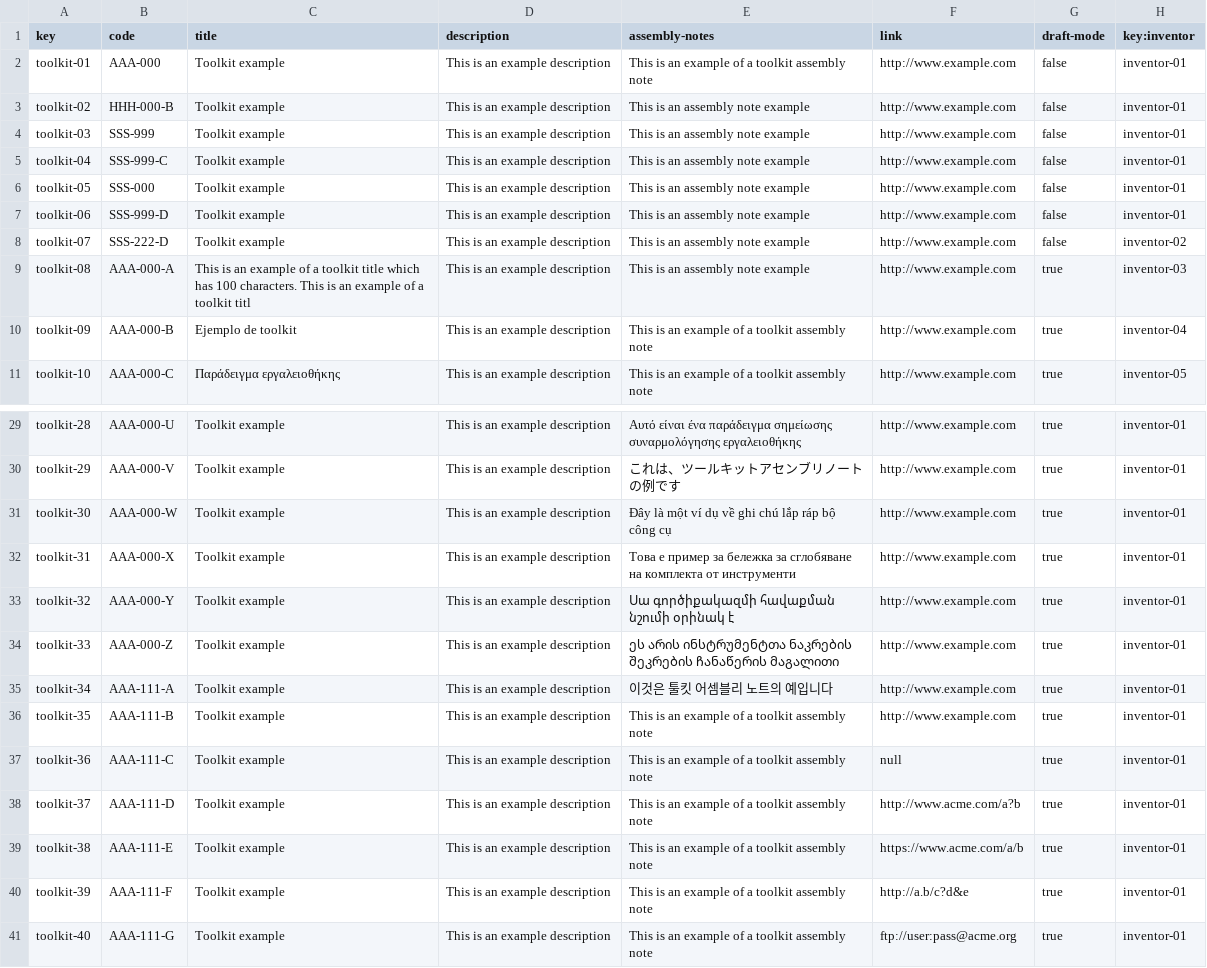
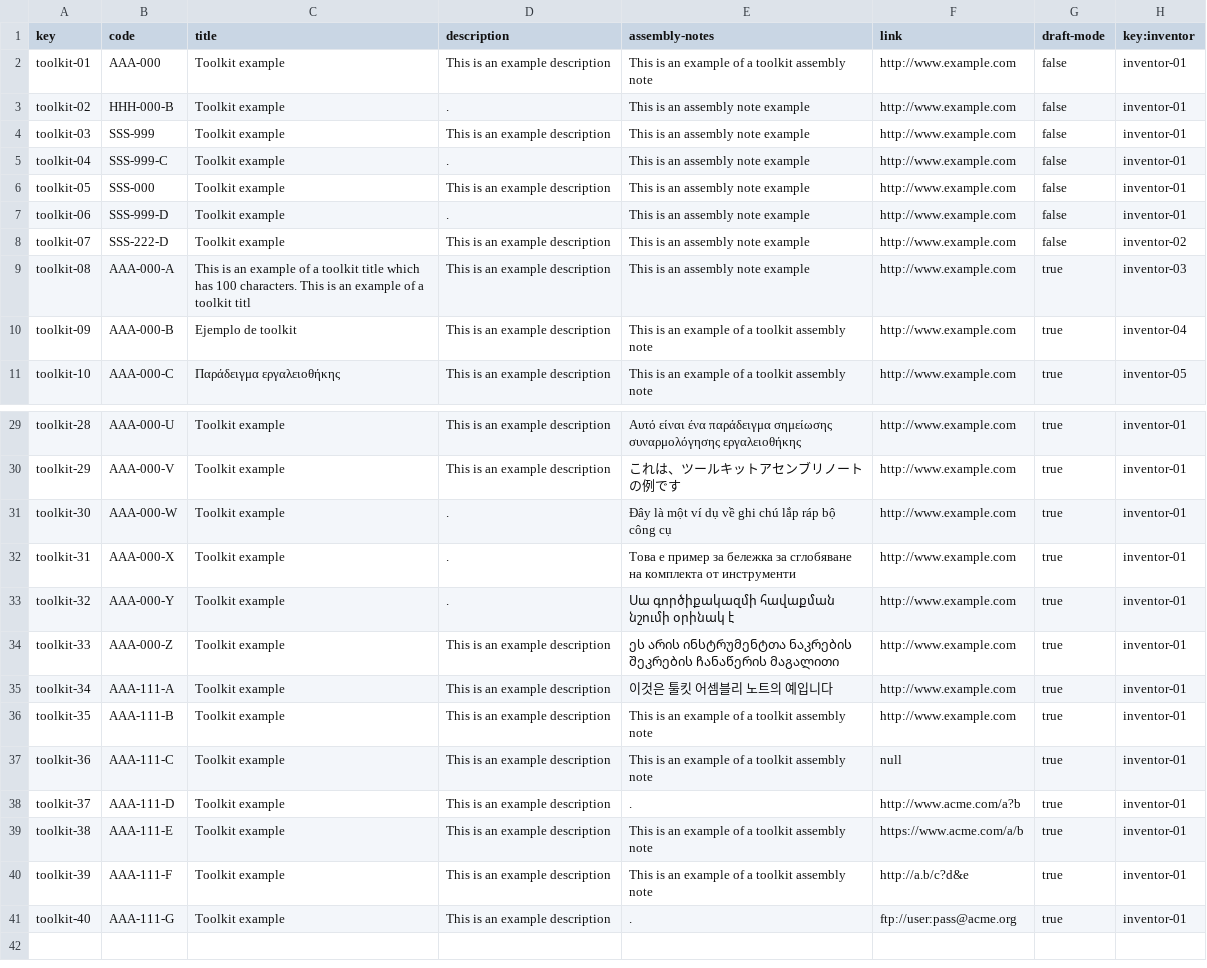
Before and after one commit to javiervaz01/Acme-Toolkits-22.7, a CSV file: src/main/webapp/WEB-INF/resources/sample-data/toolkit.csv, drawn as a sheet; only a part is shown, gaps mark what is left out; the diff covers the shown part only.

```diff
--- a/src/main/webapp/WEB-INF/resources/sample-data/toolkit.csv
+++ b/src/main/webapp/WEB-INF/resources/sample-data/toolkit.csv
@@ -2,7 +2,7 @@ key,code,title,description,assembly-notes,link,draft-mode,key:inventor
 toolkit-01,AAA-000,Toolkit example,This is an example description,This is an example of a toolkit assembly note,http://www.example.com,false,inventor-01
-toolkit-02,HHH-000-B,Toolkit example,This is an example description,This is an assembly note example,http://www.example.com,false,inventor-01
+toolkit-02,HHH-000-B,Toolkit example,".",This is an assembly note example,http://www.example.com,false,inventor-01
 toolkit-03,SSS-999,Toolkit example,This is an example description,This is an assembly note example,http://www.example.com,false,inventor-01
-toolkit-04,SSS-999-C,Toolkit example,This is an example description,This is an assembly note example,http://www.example.com,false,inventor-01
+toolkit-04,SSS-999-C,Toolkit example,".",This is an assembly note example,http://www.example.com,false,inventor-01
 toolkit-05,SSS-000,Toolkit example,This is an example description,This is an assembly note example,http://www.example.com,false,inventor-01
-toolkit-06,SSS-999-D,Toolkit example,This is an example description,This is an assembly note example,http://www.example.com,false,inventor-01
+toolkit-06,SSS-999-D,Toolkit example,".",This is an assembly note example,http://www.example.com,false,inventor-01
 toolkit-07,SSS-222-D,Toolkit example,This is an example description,This is an assembly note example,http://www.example.com,false,inventor-02
@@ -30,5 +30,5 @@ toolkit-28,AAA-000-U,Toolkit example,This is an example description,Αυτό ε
 toolkit-29,AAA-000-V,Toolkit example,This is an example description,これは、ツールキットアセンブリノートの例です,http://www.example.com,true,inventor-01
-toolkit-30,AAA-000-W,Toolkit example,This is an example description,Đây là một ví dụ về ghi chú lắp ráp bộ công cụ,http://www.example.com,true,inventor-01
-toolkit-31,AAA-000-X,Toolkit example,This is an example description,Това е пример за бележка за сглобяване на комплекта от инструменти,http://www.example.com,true,inventor-01
-toolkit-32,AAA-000-Y,Toolkit example,This is an example description,Սա գործիքակազմի հավաքման նշումի օրինակ է,http://www.example.com,true,inventor-01
+toolkit-30,AAA-000-W,Toolkit example,".",Đây là một ví dụ về ghi chú lắp ráp bộ công cụ,http://www.example.com,true,inventor-01
+toolkit-31,AAA-000-X,Toolkit example,".",Това е пример за бележка за сглобяване на комплекта от инструменти,http://www.example.com,true,inventor-01
+toolkit-32,AAA-000-Y,Toolkit example,".",Սա գործիքակազմի հավաքման նշումի օրինակ է,http://www.example.com,true,inventor-01
 toolkit-33,AAA-000-Z,Toolkit example,This is an example description,ეს არის ინსტრუმენტთა ნაკრების შეკრების ჩანაწერის მაგალითი,http://www.example.com,true,inventor-01
@@ -37,5 +37,5 @@ toolkit-35,AAA-111-B,Toolkit example,This is an example description,This is an e
 toolkit-36,AAA-111-C,Toolkit example,This is an example description,This is an example of a toolkit assembly note,null,true,inventor-01
-toolkit-37,AAA-111-D,Toolkit example,This is an example description,This is an example of a toolkit assembly note,http://www.acme.com/a?b,true,inventor-01
+toolkit-37,AAA-111-D,Toolkit example,This is an example description,".",http://www.acme.com/a?b,true,inventor-01
 toolkit-38,AAA-111-E,Toolkit example,This is an example description,This is an example of a toolkit assembly note,https://www.acme.com/a/b,true,inventor-01
 toolkit-39,AAA-111-F,Toolkit example,This is an example description,This is an example of a toolkit assembly note,http://a.b/c?d&e,true,inventor-01
-toolkit-40,AAA-111-G,Toolkit example,This is an example description,This is an example of a toolkit assembly note,ftp://user:pass@acme.org,true,inventor-01
+toolkit-40,AAA-111-G,Toolkit example,This is an example description,".",ftp://user:pass@acme.org,true,inventor-01
```
Also changed, not shown: 3 edited cells elsewhere in this file, 2 other files.
